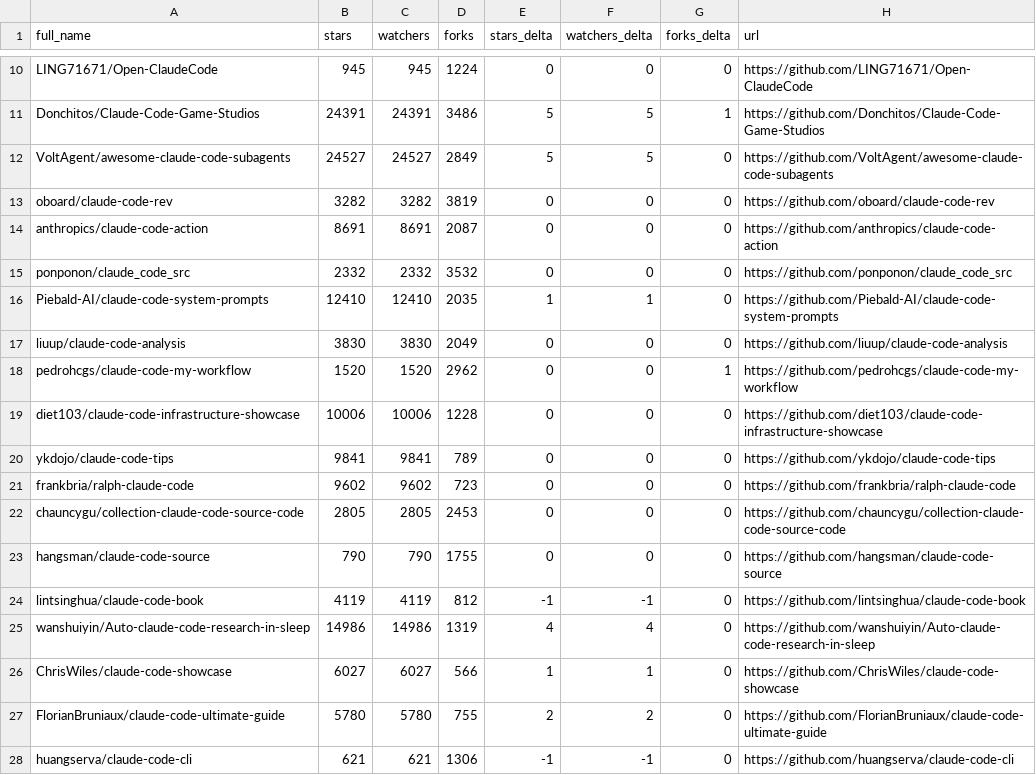
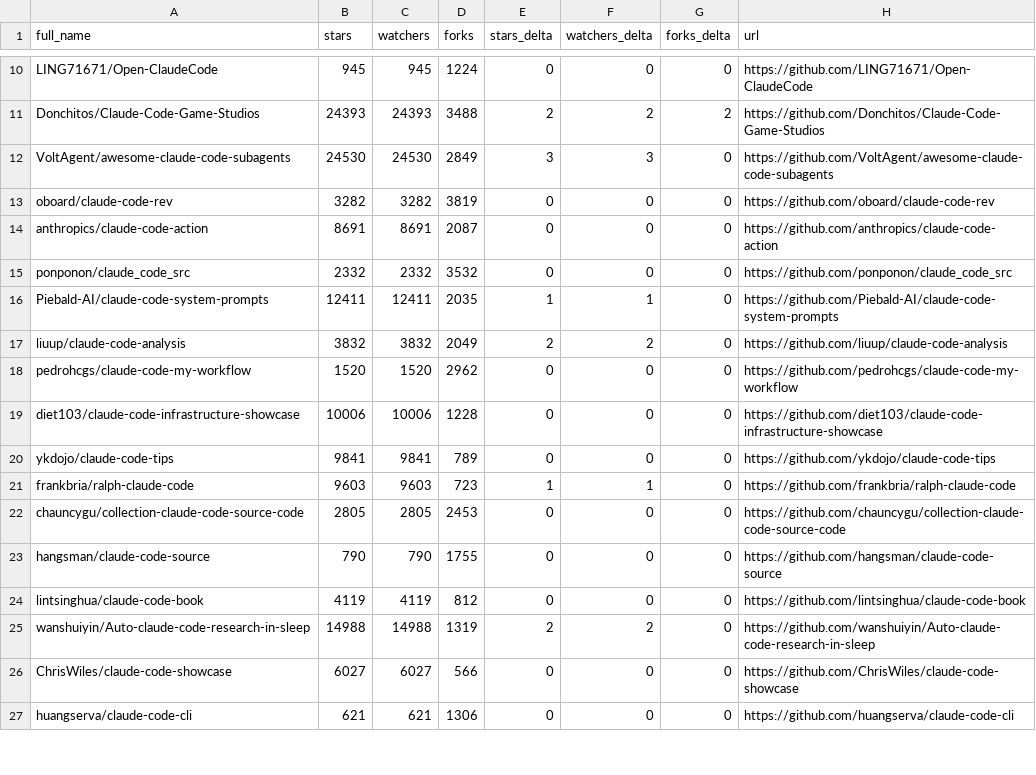
Before and after one commit to teodororo/awesome-claude-code, a CSV file: data/repo-ticker.csv, drawn as a sheet; only a part is shown, gaps mark what is left out; removed rows and columns are numbered as before the commit, all else as after; the diff covers the shown part only; the diff names each change by its address in the sheet, - before the commit and + after, or states it on an @@ line.

```diff
--- a/data/repo-ticker.csv
+++ b/data/repo-ticker.csv
-B11 (stars): 24391
+B11 (stars): 24393
-C11 (watchers): 24391
+C11 (watchers): 24393
-D11 (forks): 3486
+D11 (forks): 3488
-E11 (stars_delta): 5
+E11 (stars_delta): 2
-F11 (watchers_delta): 5
+F11 (watchers_delta): 2
-G11 (forks_delta): 1
+G11 (forks_delta): 2
-B12 (stars): 24527
+B12 (stars): 24530
-C12 (watchers): 24527
+C12 (watchers): 24530
-E12 (stars_delta): 5
+E12 (stars_delta): 3
-F12 (watchers_delta): 5
+F12 (watchers_delta): 3
-B16 (stars): 12410
+B16 (stars): 12411
-C16 (watchers): 12410
+C16 (watchers): 12411
-B17 (stars): 3830
+B17 (stars): 3832
-C17 (watchers): 3830
+C17 (watchers): 3832
-E17 (stars_delta): 0
+E17 (stars_delta): 2
-F17 (watchers_delta): 0
+F17 (watchers_delta): 2
-G18 (forks_delta): 1
+G18 (forks_delta): 0
-B21 (stars): 9602
+B21 (stars): 9603
-C21 (watchers): 9602
+C21 (watchers): 9603
-E21 (stars_delta): 0
+E21 (stars_delta): 1
-F21 (watchers_delta): 0
+F21 (watchers_delta): 1
-E24 (stars_delta): -1
+E24 (stars_delta): 0
-F24 (watchers_delta): -1
+F24 (watchers_delta): 0
-B25 (stars): 14986
+B25 (stars): 14988
-C25 (watchers): 14986
+C25 (watchers): 14988
-E25 (stars_delta): 4
+E25 (stars_delta): 2
-F25 (watchers_delta): 4
+F25 (watchers_delta): 2
-E26 (stars_delta): 1
+E26 (stars_delta): 0
-F26 (watchers_delta): 1
+F26 (watchers_delta): 0
-row 27: FlorianBruniaux/claude-code-ultimate-guide | 5780 | 5780 | 755 | 2 | 2 | 0 | https://github.com/FlorianBruniaux/claude-code-ultimate-guide
-E27 (stars_delta): -1
+E27 (stars_delta): 0
-F27 (watchers_delta): -1
+F27 (watchers_delta): 0
```
Also changed, not shown: 2 added rows, 1 removed row, 1 moved row and 119 edited cells elsewhere in this file, 4 other files.
